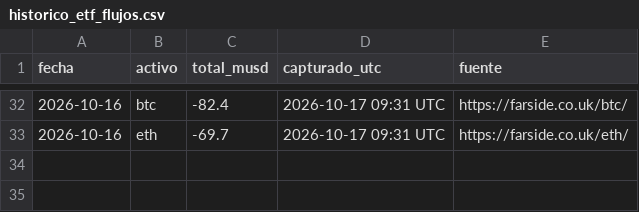
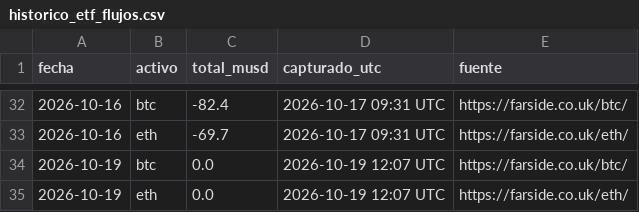
Before and after one commit to komonartisans-ops/nexora-terminal, a CSV file: data/historico_etf_flujos.csv, drawn as a sheet; only a part is shown, gaps mark what is left out.

```diff
--- a/data/historico_etf_flujos.csv
+++ b/data/historico_etf_flujos.csv
@@ -33 +33,3 @@ fecha,activo,total_musd,capturado_utc,fuente
 2026-10-16,eth,-69.7,2026-10-17 09:31 UTC,https://farside.co.uk/eth/
+2026-10-19,btc,0.0,2026-10-19 12:07 UTC,https://farside.co.uk/btc/
+2026-10-19,eth,0.0,2026-10-19 12:07 UTC,https://farside.co.uk/eth/
```
Also changed, not shown: data/ejecuciones.csv, data/historico_fedwatch.csv, 27 other files.
